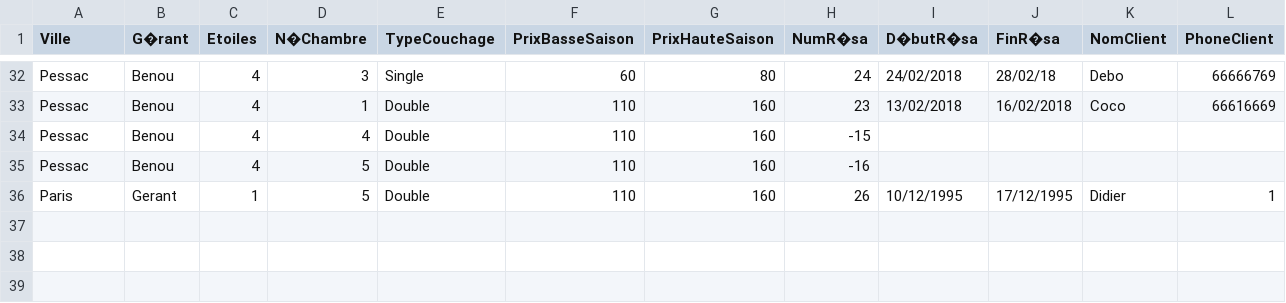
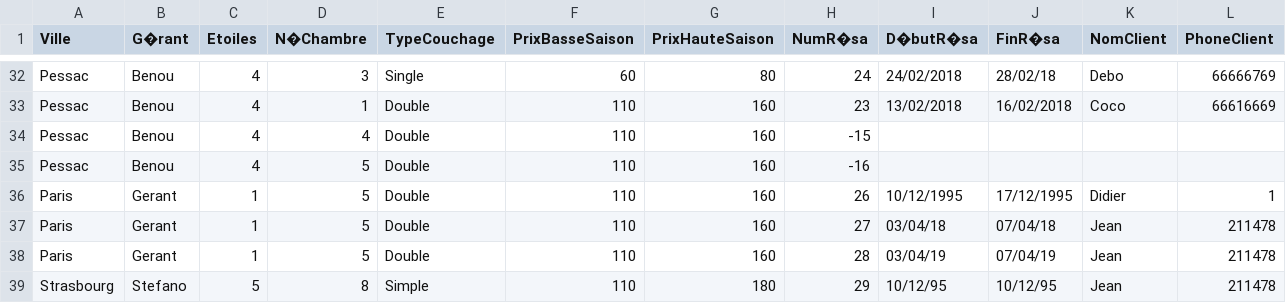
Before and after one commit to coddy33/projetBDD, a CSV file: Hotels1.csv, drawn as a sheet; only a part is shown, gaps mark what is left out; the diff names each change by its address in the sheet, - before the commit and + after, or states it on an @@ line.

```diff
--- a/Hotels1.csv
+++ b/Hotels1.csv
+row 37: Paris | Gerant | 1 | 5 | Double | 110 | 160 | 27 | 03/04/18 | 07/04/18 | Jean | 211478
+row 38: Paris | Gerant | 1 | 5 | Double | 110 | 160 | 28 | 03/04/19 | 07/04/19 | Jean | 211478
+row 39: Strasbourg | Stefano | 5 | 8 | Simple | 110 | 180 | 29 | 10/12/95 | 10/12/95 | Jean | 211478
```
Also changed, not shown: 5 other files.
